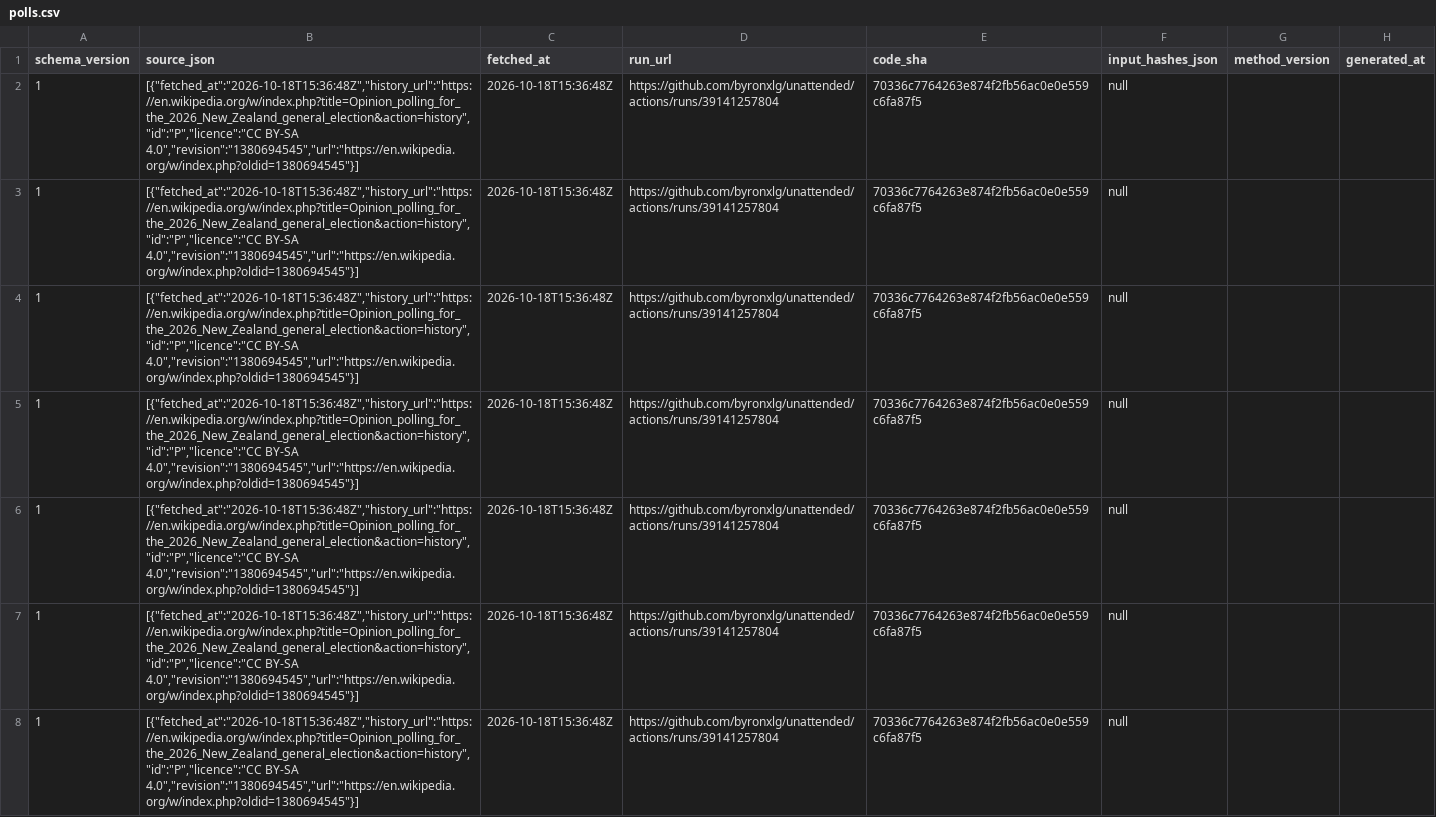
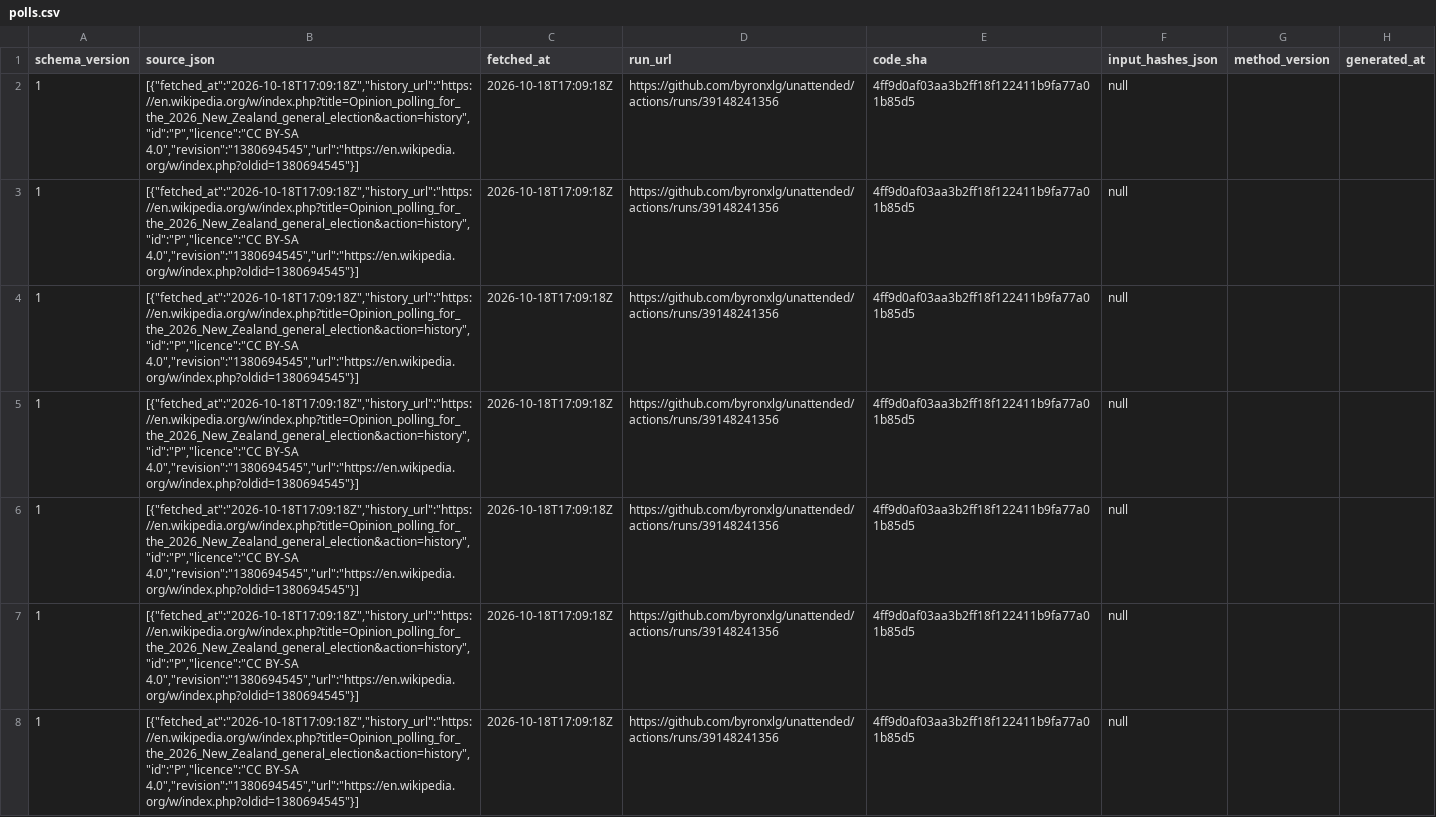
Before and after one commit to byronxlg/unattended, a CSV file: product/nz_election/data/polls.csv, drawn as a sheet; only a part is shown; the diff covers the shown part only; the diff names each change by its address in the sheet, - before the commit and + after, or states it on an @@ line.

```diff
--- a/product/nz_election/data/polls.csv
+++ b/product/nz_election/data/polls.csv
-B2:B8 (source_json): [{"fetched_at":"2026-10-18T15:36:48Z","history_url":"https://en.wikipedia.org/w/index.php?title=Opinion_polling_for_the_2026_New_Zealand_general_election&action=history","id":"P","licence":"CC BY-SA 4.0","revision":"1380694545","url":"https://en.wikipedia.org/w/index.php?oldid=1380694545"}]
+B2:B8 (source_json): [{"fetched_at":"2026-10-18T17:09:18Z","history_url":"https://en.wikipedia.org/w/index.php?title=Opinion_polling_for_the_2026_New_Zealand_general_election&action=history","id":"P","licence":"CC BY-SA 4.0","revision":"1380694545","url":"https://en.wikipedia.org/w/index.php?oldid=1380694545"}]
-C2:C8 (fetched_at): 2026-10-18T15:36:48Z
+C2:C8 (fetched_at): 2026-10-18T17:09:18Z
-D2:D8 (run_url): https://github.com/byronxlg/unattended/actions/runs/39141257804
+D2:D8 (run_url): https://github.com/byronxlg/unattended/actions/runs/39148241356
-E2:E8 (code_sha): 70336c7764263e874f2fb56ac0e0e559c6fa87f5
+E2:E8 (code_sha): 4ff9d0af03aa3b2ff18f122411b9fa77a01b85d5
```
Also changed, not shown: 144 edited cells elsewhere in this file, product/nz_election/data/averages.csv, product/nz_election/data/manifest.csv, 7 other files.
